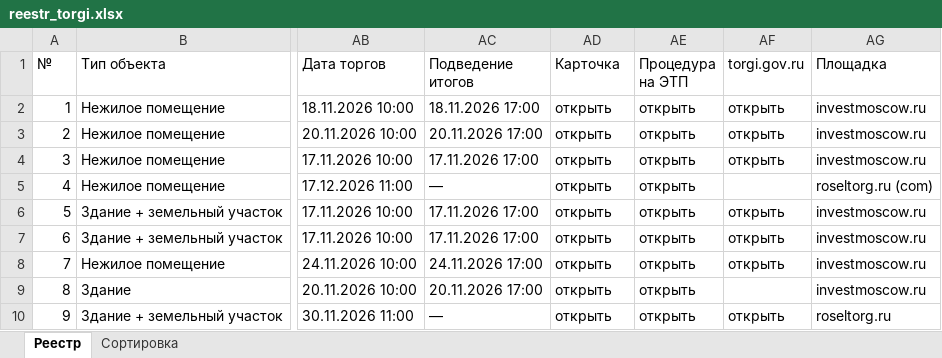
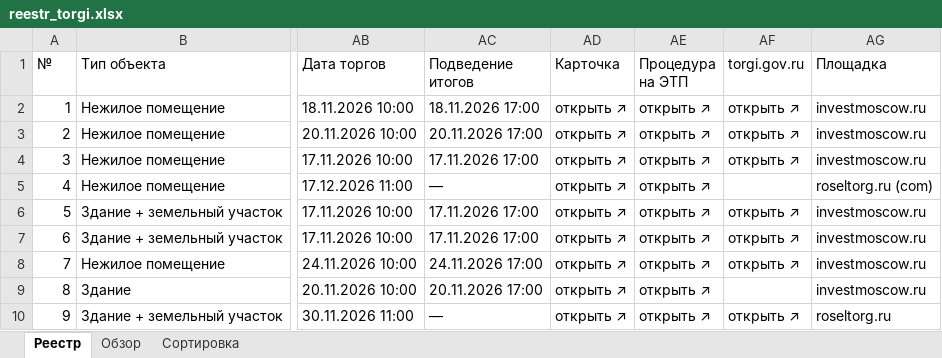
Before and after one commit to parfentsevandrey-blip/test, an Excel workbook: reestr_torgi.xlsx, sheet Реестр, drawn as a sheet; only a part is shown, gaps mark what is left out; values as stored, in another font and other column widths than the file's, no cell formats; conditional formats and table styles not drawn; the diff names each change by its address in the sheet, - before the commit and + after, or states it on an @@ line.

```diff
--- a/reestr_torgi.xlsx (sheet Реестр)
+++ b/reestr_torgi.xlsx (sheet Реестр)
+sheet tab: Обзор
-AD2:AD10 (Карточка): открыть
+AD2:AD10 (Карточка): открыть ↗
-AE2:AE10 (Процедура на ЭТП): открыть
+AE2:AE10 (Процедура на ЭТП): открыть ↗
-AF2:AF4 (torgi.gov.ru): открыть
+AF2:AF4 (torgi.gov.ru): открыть ↗
-AF6:AF8 (torgi.gov.ru): открыть
+AF6:AF8 (torgi.gov.ru): открыть ↗
-AF10 (torgi.gov.ru): открыть
+AF10 (torgi.gov.ru): открыть ↗
```
Also changed, not shown: sheet Сортировка, cell formats, charts or pictures.
